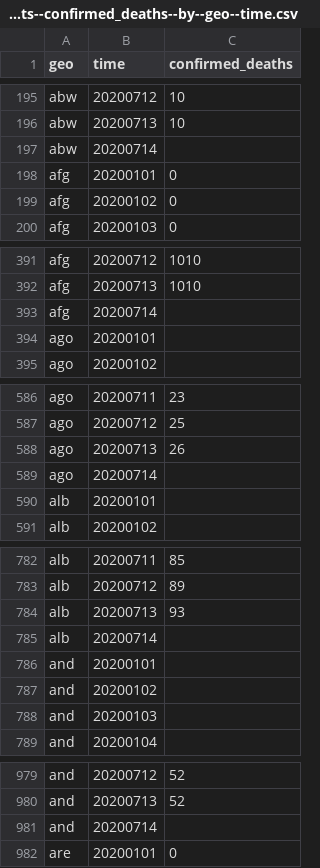
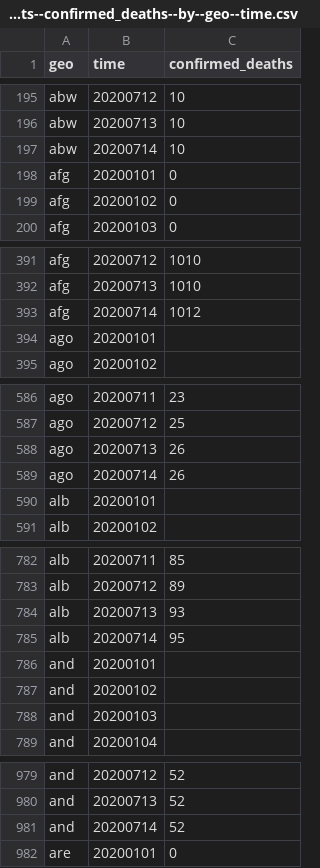
Before and after one commit to open-numbers/ddf--open_numbers--covid_government_response, a CSV file: ddf--datapoints--confirmed_deaths--by--geo--time.csv, drawn as a sheet; only a part is shown, gaps mark what is left out; the diff covers the shown part only.

```diff
--- a/ddf--datapoints--confirmed_deaths--by--geo--time.csv
+++ b/ddf--datapoints--confirmed_deaths--by--geo--time.csv
@@ -196,3 +196,3 @@ abw,20200712,10
 abw,20200713,10
-abw,20200714,
+abw,20200714,10
 afg,20200101,0
@@ -392,3 +392,3 @@ afg,20200712,1010
 afg,20200713,1010
-afg,20200714,
+afg,20200714,1012
 ago,20200101,
@@ -588,3 +588,3 @@ ago,20200712,25
 ago,20200713,26
-ago,20200714,
+ago,20200714,26
 alb,20200101,
@@ -784,3 +784,3 @@ alb,20200712,89
 alb,20200713,93
-alb,20200714,
+alb,20200714,95
 and,20200101,
@@ -980,3 +980,3 @@ and,20200712,52
 and,20200713,52
-and,20200714,
+and,20200714,52
 are,20200101,0
```
Also changed, not shown: 166 edited cells elsewhere in this file, ddf--datapoints--confirmed_cases--by--geo--time.csv, ddf--datapoints--government_response_index--by--geo--time.csv, 38 other files.
